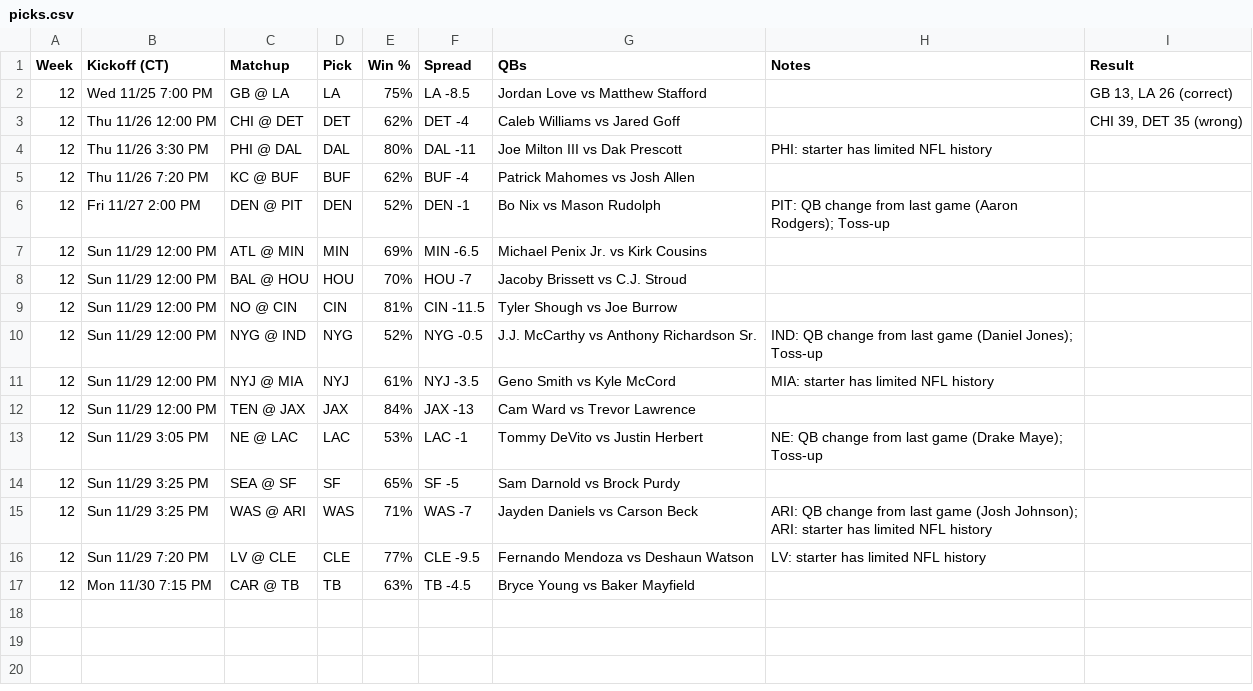
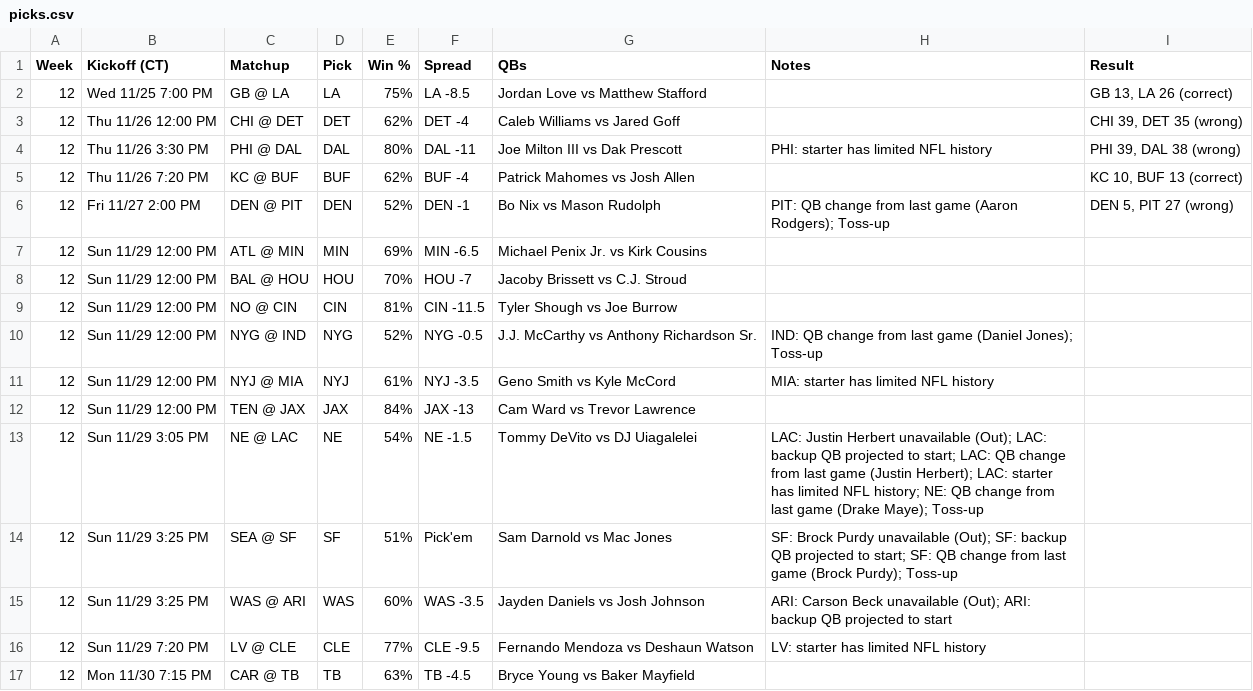
Before and after one commit to murphyryan625/nfl-predictor, a CSV file: site/data/picks.csv, drawn as a sheet.

```diff
--- a/site/data/picks.csv
+++ b/site/data/picks.csv
@@ -3,5 +3,5 @@ Week,Kickoff (CT),Matchup,Pick,Win %,Spread,QBs,Notes,Result
 12,Thu 11/26 12:00 PM,CHI @ DET,DET,62%,DET -4,Caleb Williams vs Jared Goff,,"CHI 39, DET 35 (wrong)"
-12,Thu 11/26 3:30 PM,PHI @ DAL,DAL,80%,DAL -11,Joe Milton III vs Dak Prescott,PHI: starter has limited NFL history,
-12,Thu 11/26 7:20 PM,KC @ BUF,BUF,62%,BUF -4,Patrick Mahomes vs Josh Allen,,
-12,Fri 11/27 2:00 PM,DEN @ PIT,DEN,52%,DEN -1,Bo Nix vs Mason Rudolph,PIT: QB change from last game (Aaron Rodgers); Toss-up,
+12,Thu 11/26 3:30 PM,PHI @ DAL,DAL,80%,DAL -11,Joe Milton III vs Dak Prescott,PHI: starter has limited NFL history,"PHI 39, DAL 38 (wrong)"
+12,Thu 11/26 7:20 PM,KC @ BUF,BUF,62%,BUF -4,Patrick Mahomes vs Josh Allen,,"KC 10, BUF 13 (correct)"
+12,Fri 11/27 2:00 PM,DEN @ PIT,DEN,52%,DEN -1,Bo Nix vs Mason Rudolph,PIT: QB change from last game (Aaron Rodgers); Toss-up,"DEN 5, PIT 27 (wrong)"
 12,Sun 11/29 12:00 PM,ATL @ MIN,MIN,69%,MIN -6.5,Michael Penix Jr. vs Kirk Cousins,,
@@ -12,5 +12,5 @@ Week,Kickoff (CT),Matchup,Pick,Win %,Spread,QBs,Notes,Result
 12,Sun 11/29 12:00 PM,TEN @ JAX,JAX,84%,JAX -13,Cam Ward vs Trevor Lawrence,,
-12,Sun 11/29 3:05 PM,NE @ LAC,LAC,53%,LAC -1,Tommy DeVito vs Justin Herbert,NE: QB change from last game (Drake Maye); Toss-up,
-12,Sun 11/29 3:25 PM,SEA @ SF,SF,65%,SF -5,Sam Darnold vs Brock Purdy,,
-12,Sun 11/29 3:25 PM,WAS @ ARI,WAS,71%,WAS -7,Jayden Daniels vs Carson Beck,ARI: QB change from last game (Josh Johnson); ARI: starter has limited NFL history,
+12,Sun 11/29 3:05 PM,NE @ LAC,NE,54%,NE -1.5,Tommy DeVito vs DJ Uiagalelei,LAC: Justin Herbert unavailable (Out); LAC: backup QB projected to start; LAC: QB change from last game (Justin Herbert); LAC: starter has limited NFL history; NE: QB change from last game (Drake Maye); Toss-up,
+12,Sun 11/29 3:25 PM,SEA @ SF,SF,51%,Pick'em,Sam Darnold vs Mac Jones,SF: Brock Purdy unavailable (Out); SF: backup QB projected to start; SF: QB change from last game (Brock Purdy); Toss-up,
+12,Sun 11/29 3:25 PM,WAS @ ARI,WAS,60%,WAS -3.5,Jayden Daniels vs Josh Johnson,ARI: Carson Beck unavailable (Out); ARI: backup QB projected to start,
 12,Sun 11/29 7:20 PM,LV @ CLE,CLE,77%,CLE -9.5,Fernando Mendoza vs Deshaun Watson,LV: starter has limited NFL history,
```
Also changed, not shown: data/clv_odds_snapshots.csv, data/clv_picks.csv, 6 other files.
